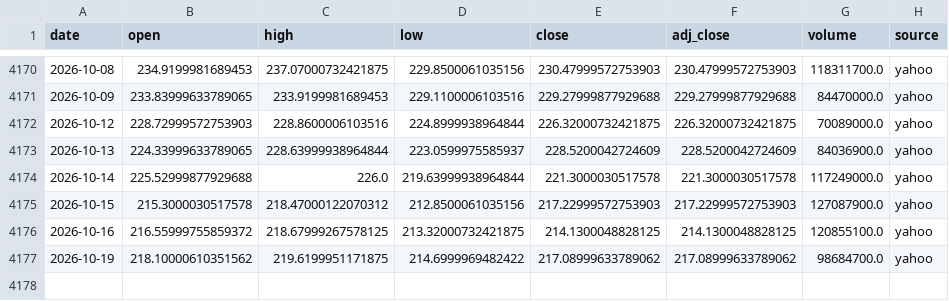
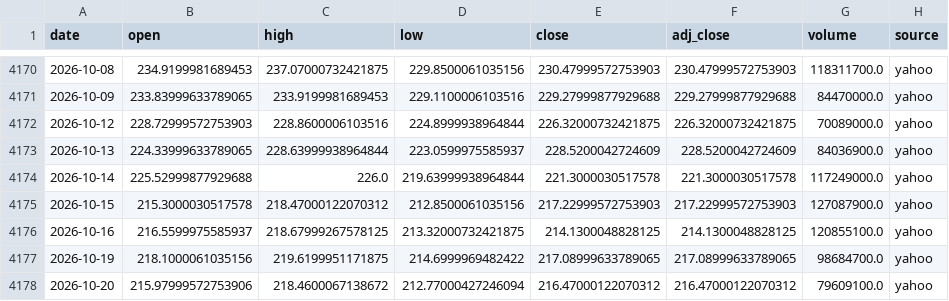
Before and after one commit to SANGMOLEE/soxl-data, a CSV file: data/prices/NVDA.csv, drawn as a sheet; only a part is shown, gaps mark what is left out.

```diff
--- a/data/prices/NVDA.csv
+++ b/data/prices/NVDA.csv
@@ -4175,3 +4175,4 @@ date,open,high,low,close,adj_close,volume,source
 2026-10-15,215.3000030517578,218.47000122070312,212.8500061035156,217.22999572753903,217.22999572753903,127087900.0,yahoo
-2026-10-16,216.55999755859372,218.67999267578125,213.32000732421875,214.1300048828125,214.1300048828125,120855100.0,yahoo
-2026-10-19,218.10000610351562,219.6199951171875,214.6999969482422,217.08999633789062,217.08999633789062,98684700.0,yahoo
+2026-10-16,216.5599975585937,218.67999267578125,213.32000732421875,214.1300048828125,214.1300048828125,120855100.0,yahoo
+2026-10-19,218.1000061035156,219.6199951171875,214.6999969482422,217.08999633789065,217.08999633789065,98684700.0,yahoo
+2026-10-20,215.97999572753906,218.4600067138672,212.77000427246094,216.47000122070312,216.47000122070312,79609100.0,yahoo
```
Also changed, not shown: data/prices/MU.csv, data/prices/SOXL.csv, 9 other files.
